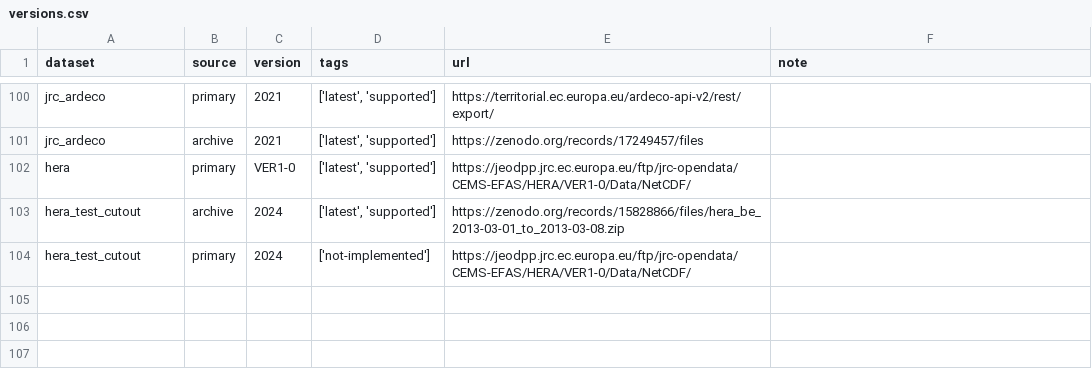
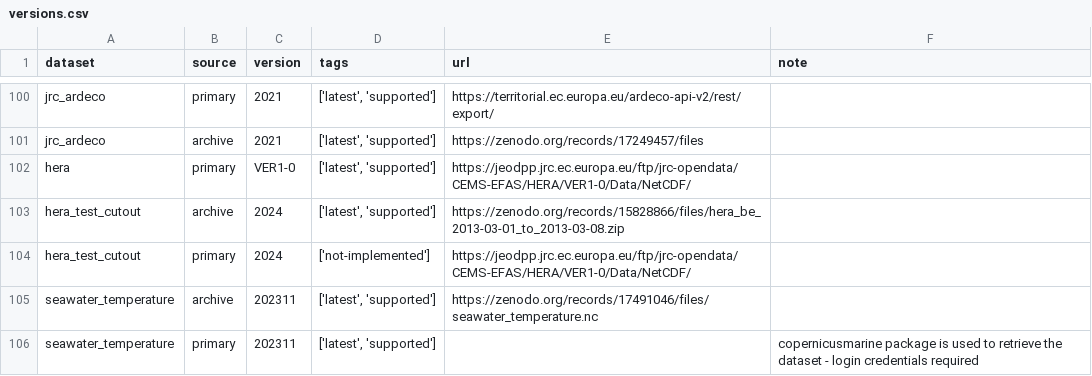
Before and after one commit to open-energy-transition/pypsa-eur, a CSV file: data/versions.csv, drawn as a sheet; only a part is shown, gaps mark what is left out; the diff names each change by its address in the sheet, - before the commit and + after, or states it on an @@ line.

```diff
--- a/data/versions.csv
+++ b/data/versions.csv
+row 105: seawater_temperature | archive | 202311 | ['latest', 'supported'] | https://zenodo.org/records/17491046/files/seawater_temperature.nc
+row 106: seawater_temperature | primary | 202311 | ['latest', 'supported'] |  | copernicusmarine package is used to retrieve the dataset - login credentials required
```
Also changed, not shown: doc/configtables/data.csv, doc/data_inventory.csv, 4 other files.
